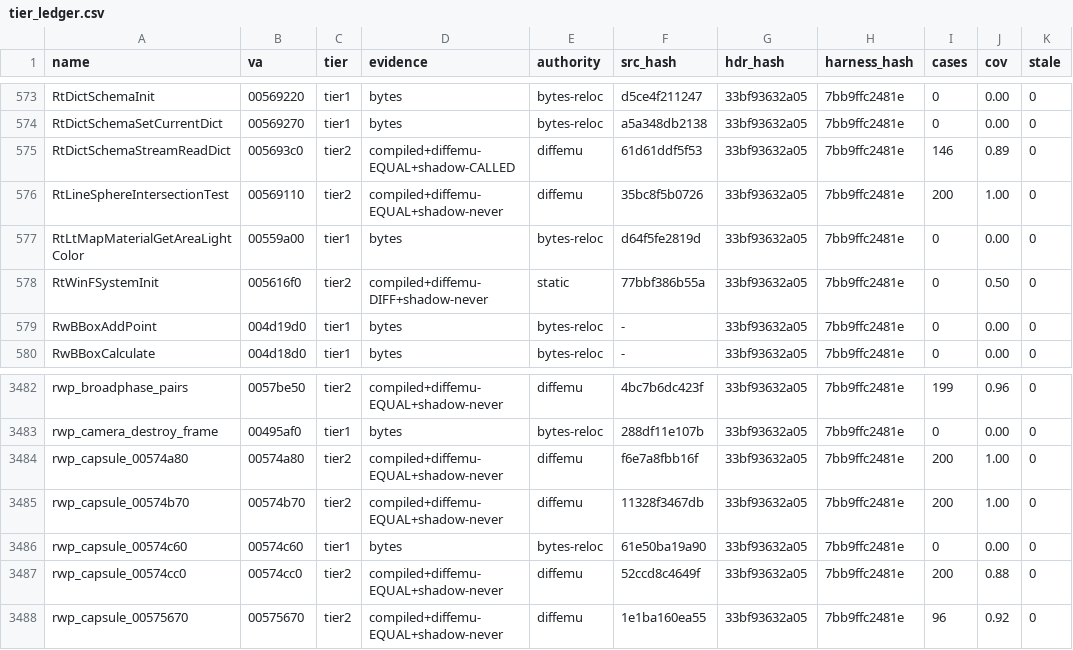
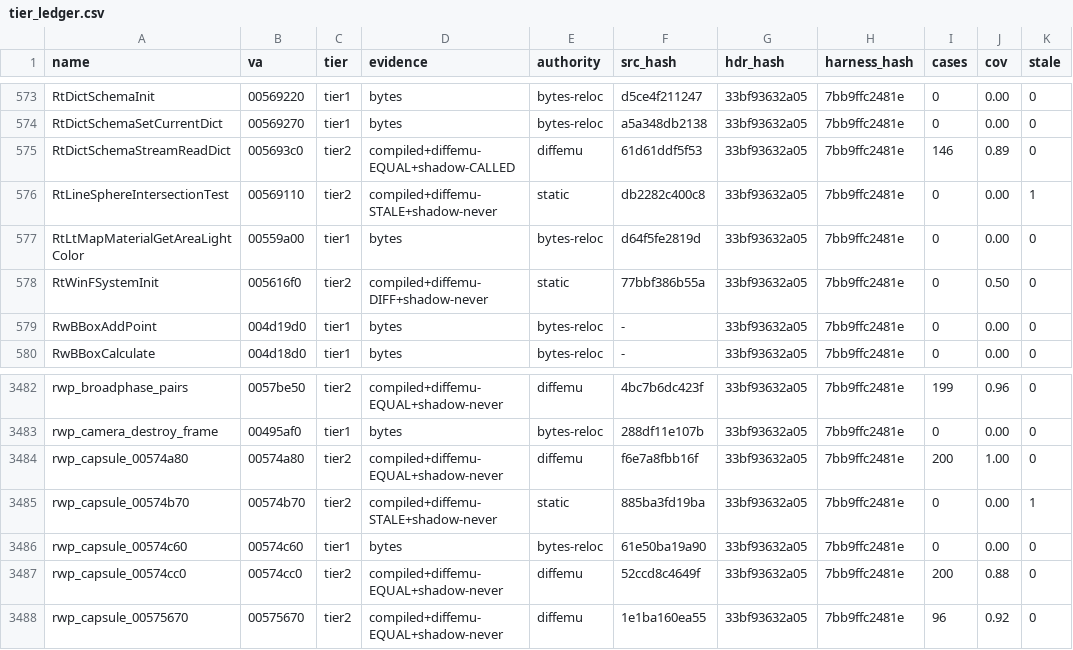
Before and after one commit to mashed-reverse-engineering/MFL-recomp, a CSV file: data/tier_ledger.csv, drawn as a sheet; only a part is shown, gaps mark what is left out; the diff names each change by its address in the sheet, - before the commit and + after, or states it on an @@ line.

```diff
--- a/data/tier_ledger.csv
+++ b/data/tier_ledger.csv
-D576 (evidence): compiled+diffemu-EQUAL+shadow-never
+D576 (evidence): compiled+diffemu-STALE+shadow-never
-E576 (authority): diffemu
+E576 (authority): static
-F576 (src_hash): 35bc8f5b0726
+F576 (src_hash): db2282c400c8
-I576 (cases): 200
+I576 (cases): 0
-J576 (cov): 1.00
+J576 (cov): 0.00
-K576 (stale): 0
+K576 (stale): 1
-D3485 (evidence): compiled+diffemu-EQUAL+shadow-never
+D3485 (evidence): compiled+diffemu-STALE+shadow-never
-E3485 (authority): diffemu
+E3485 (authority): static
-F3485 (src_hash): 11328f3467db
+F3485 (src_hash): 885ba3fd19ba
-I3485 (cases): 200
+I3485 (cases): 0
-J3485 (cov): 1.00
+J3485 (cov): 0.00
-K3485 (stale): 0
+K3485 (stale): 1
```
Also changed, not shown: 41 other files.
